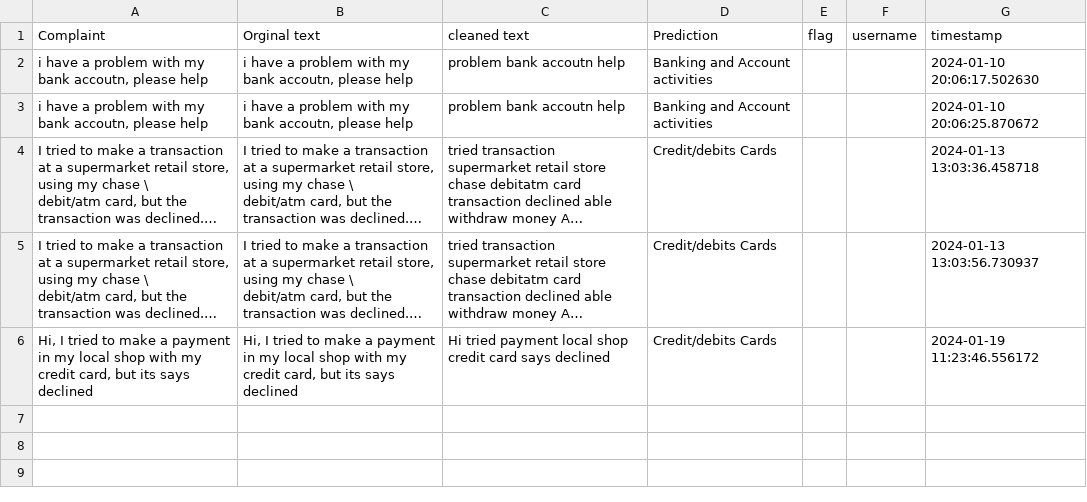
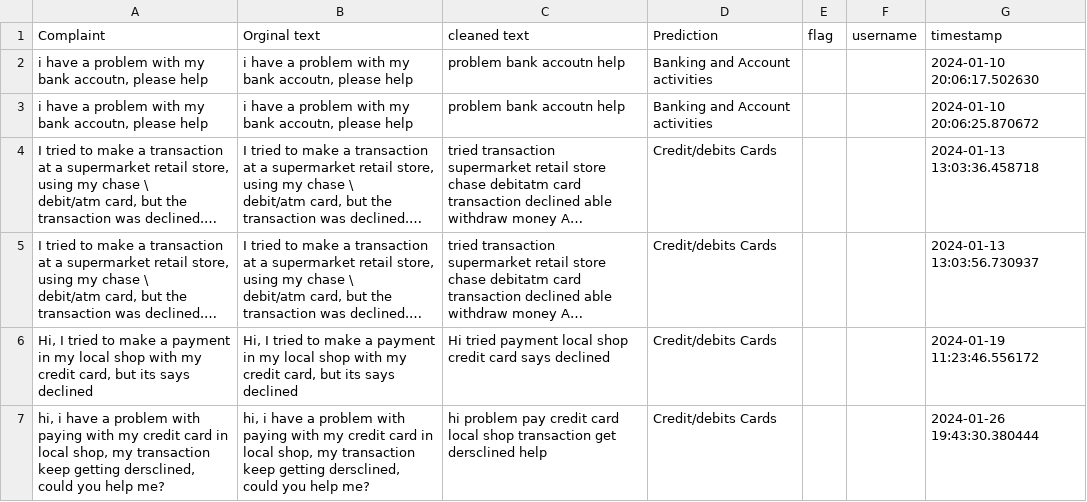
Before and after one commit to mosinsky/Multiclass_Classification, a CSV file: flagged/log.csv, drawn as a sheet; long unchanged cells end in …; the diff names each change by its address in the sheet, - before the commit and + after, or states it on an @@ line.

Commit message:
data augmentation

```diff
--- a/flagged/log.csv
+++ b/flagged/log.csv
+row 7: hi, i have a problem with paying with my credit card in local shop, my transaction keep getting dersclined, could you help me? | hi, i have a problem with paying with my credit card in local shop, my transaction keep getting dersclined, could you help me? | hi problem pay credit card local shop transaction get dersclined help | Credit/debits Cards |  |  | 2024-01-26 19:43:30.380444
```
Also changed, not shown: 3 other files.
